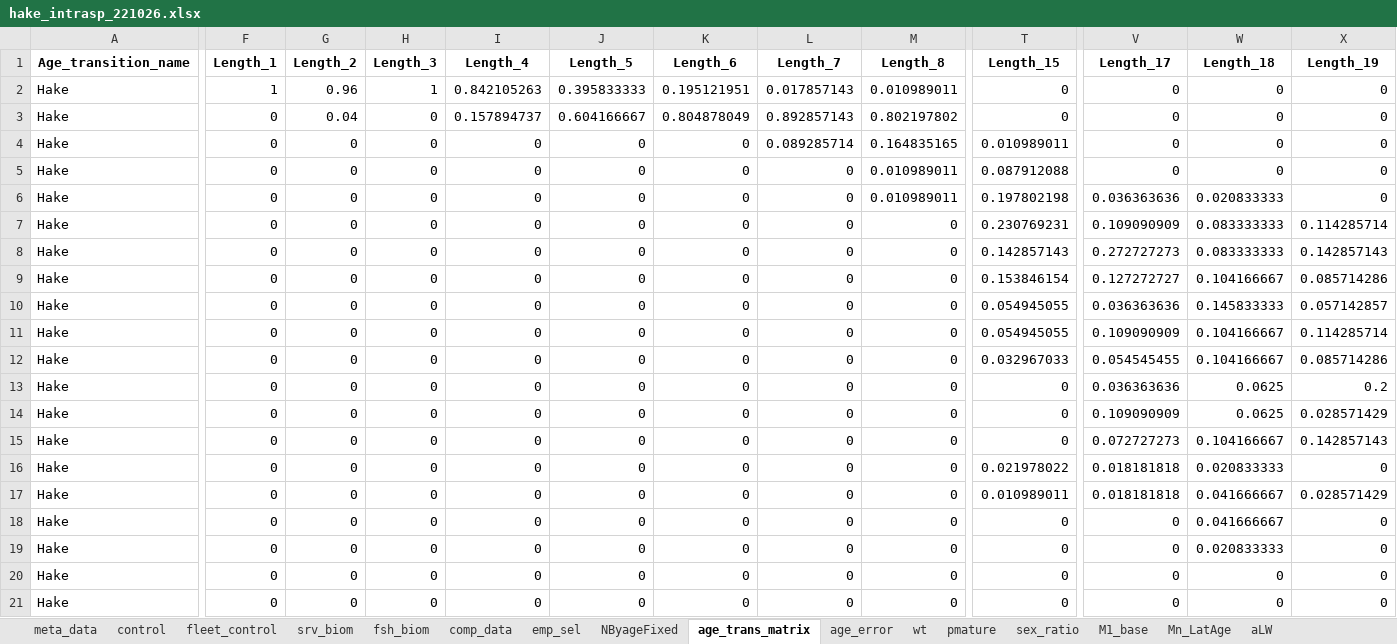
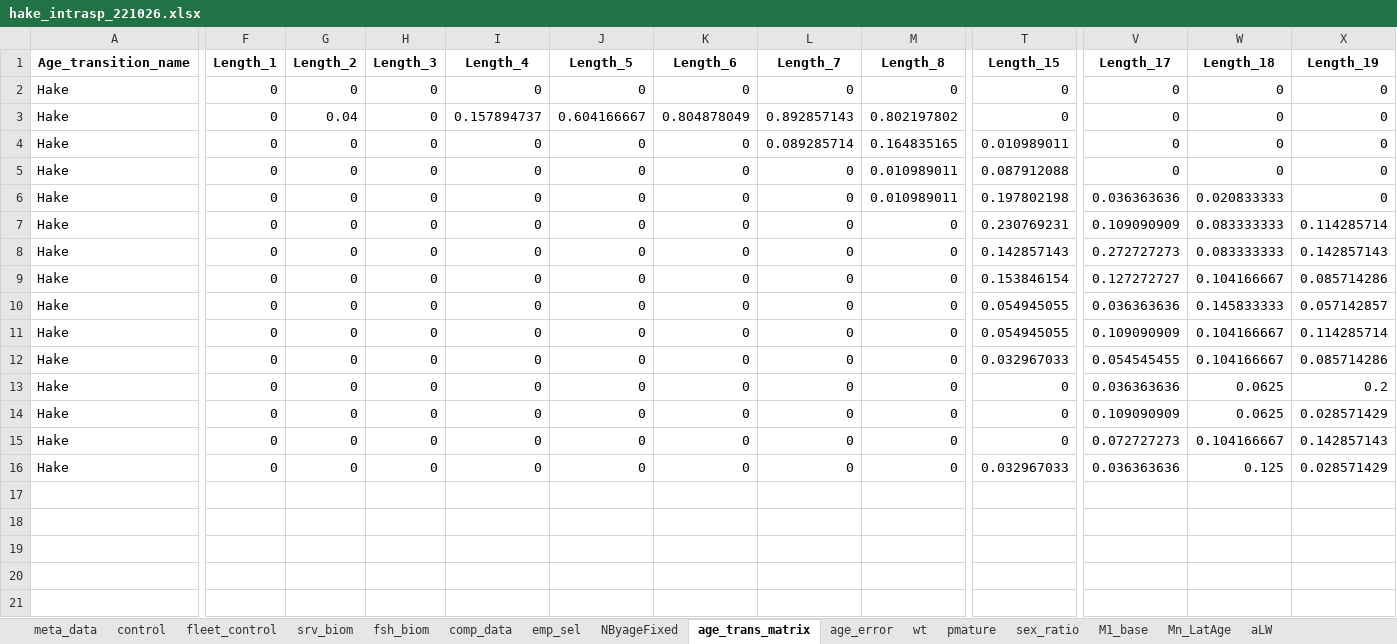
Before and after one commit to grantdadams/hake-CEATTLE, an Excel workbook: data/hake_intrasp_221026.xlsx, sheet age_trans_matrix, drawn as a sheet; only a part is shown, gaps mark what is left out; values as stored, in another font and other column widths than the file's, no borders; rows hold the shown columns only; the diff covers the shown part only; the diff names each change by its address in the sheet, - before the commit and + after, or states it on an @@ line.

```diff
--- a/data/hake_intrasp_221026.xlsx (sheet age_trans_matrix)
+++ b/data/hake_intrasp_221026.xlsx (sheet age_trans_matrix)
-F2 (Length_1): 1
+F2 (Length_1): 0
-G2 (Length_2): 0.96
+G2 (Length_2): 0
-H2 (Length_3): 1
+H2 (Length_3): 0
-I2 (Length_4): 0.842105263
+I2 (Length_4): 0
-J2 (Length_5): 0.395833333
+J2 (Length_5): 0
-K2 (Length_6): 0.195121951
+K2 (Length_6): 0
-L2 (Length_7): 0.017857143
+L2 (Length_7): 0
-M2 (Length_8): 0.010989011
+M2 (Length_8): 0
-T16 (Length_15): 0.021978022
+T16 (Length_15): 0.032967033
-V16 (Length_17): 0.018181818
+V16 (Length_17): 0.036363636
-W16 (Length_18): 0.020833333
+W16 (Length_18): 0.125
-X16 (Length_19): 0
+X16 (Length_19): 0.028571429
-row 17: Hake | 0 | 0 | 0 | 0 | 0 | 0 | 0 | 0 | 0.010989011 | 0.018181818 | 0.041666667 | 0.028571429
-row 18: Hake | 0 | 0 | 0 | 0 | 0 | 0 | 0 | 0 | 0 | 0 | 0.041666667 | 0
-row 19: Hake | 0 | 0 | 0 | 0 | 0 | 0 | 0 | 0 | 0 | 0 | 0.020833333 | 0
-row 20: Hake | 0 | 0 | 0 | 0 | 0 | 0 | 0 | 0 | 0 | 0 | 0 | 0
-row 21: Hake | 0 | 0 | 0 | 0 | 0 | 0 | 0 | 0 | 0 | 0 | 0 | 0
```
Also changed, not shown: 3 edited cells elsewhere in this sheet, sheet comp_data, sheet UobsWtAge, sheet age_error, sheet M1_base, sheet NByageFixed, sheet Pyrs, 6 more sheets, 6 other files.
